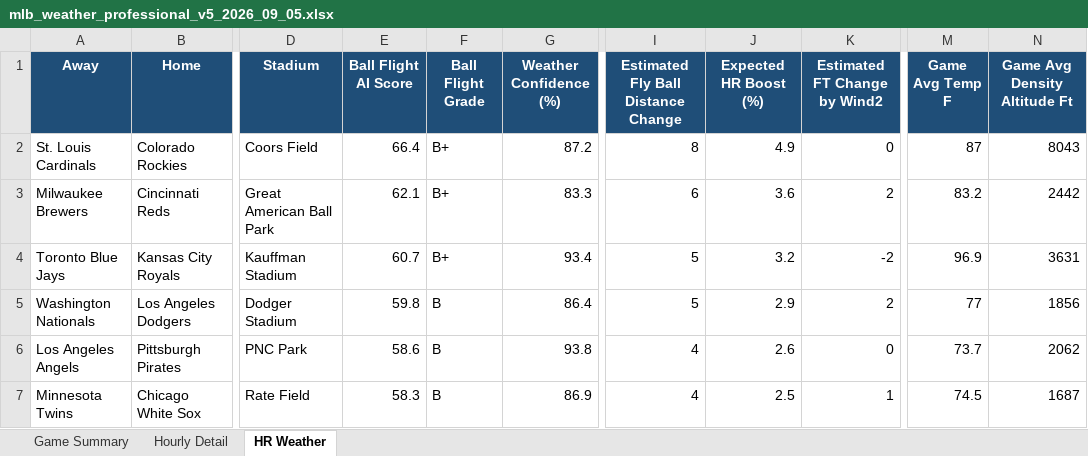
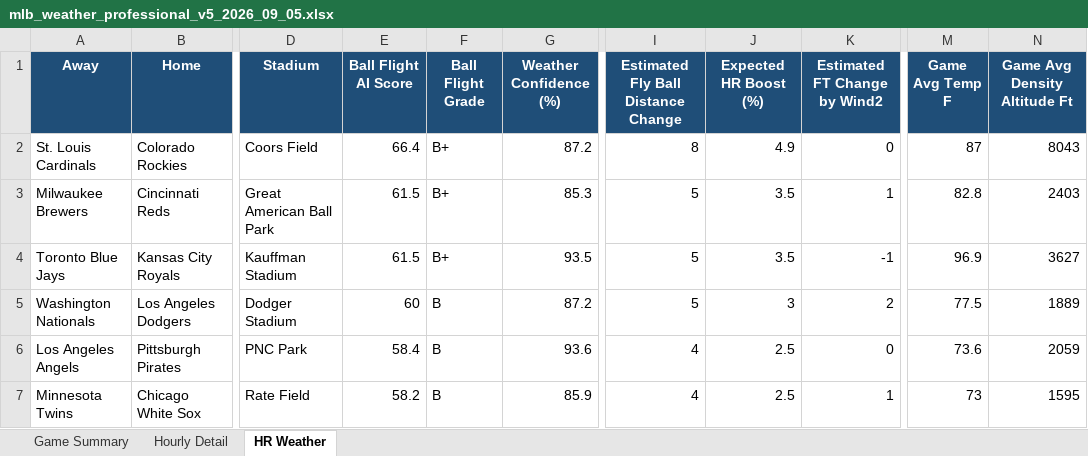
Before and after one commit to pzbaseball/mlb-site-data, an Excel workbook: mlb_weather_professional_v5_2026_09_05.xlsx, sheet HR Weather, drawn as a sheet; only a part is shown, gaps mark what is left out; values as stored, in another font and other column widths than the file's, no borders; conditional formats not drawn; the diff covers the shown part only; the diff names each change by its address in the sheet, - before the commit and + after, or states it on an @@ line.

Commit message:
Update MLB weather 2026-09-05 12:07 AM PT

```diff
--- a/mlb_weather_professional_v5_2026_09_05.xlsx (sheet HR Weather)
+++ b/mlb_weather_professional_v5_2026_09_05.xlsx (sheet HR Weather)
-E3 (Ball Flight AI Score): 62.1
+E3 (Ball Flight AI Score): 61.5
-G3 (Weather Confidence (%)): 83.3
+G3 (Weather Confidence (%)): 85.3
-I3: 6
+I3: 5
-J3 (Expected HR Boost (%)): 3.6
+J3 (Expected HR Boost (%)): 3.5
-K3 (Estimated FT Change by Wind2): 2
+K3 (Estimated FT Change by Wind2): 1
-M3 (Game Avg Temp F): 83.2
+M3 (Game Avg Temp F): 82.8
-N3 (Game Avg Density Altitude Ft): 2442
+N3 (Game Avg Density Altitude Ft): 2403
-E4 (Ball Flight AI Score): 60.7
+E4 (Ball Flight AI Score): 61.5
-G4 (Weather Confidence (%)): 93.4
+G4 (Weather Confidence (%)): 93.5
-J4 (Expected HR Boost (%)): 3.2
+J4 (Expected HR Boost (%)): 3.5
-K4 (Estimated FT Change by Wind2): -2
+K4 (Estimated FT Change by Wind2): -1
-N4 (Game Avg Density Altitude Ft): 3631
+N4 (Game Avg Density Altitude Ft): 3627
-E5 (Ball Flight AI Score): 59.8
+E5 (Ball Flight AI Score): 60
-G5 (Weather Confidence (%)): 86.4
+G5 (Weather Confidence (%)): 87.2
-J5 (Expected HR Boost (%)): 2.9
+J5 (Expected HR Boost (%)): 3
-M5 (Game Avg Temp F): 77
+M5 (Game Avg Temp F): 77.5
-N5 (Game Avg Density Altitude Ft): 1856
+N5 (Game Avg Density Altitude Ft): 1889
-E6 (Ball Flight AI Score): 58.6
+E6 (Ball Flight AI Score): 58.4
-G6 (Weather Confidence (%)): 93.8
+G6 (Weather Confidence (%)): 93.6
-J6 (Expected HR Boost (%)): 2.6
+J6 (Expected HR Boost (%)): 2.5
-M6 (Game Avg Temp F): 73.7
+M6 (Game Avg Temp F): 73.6
-N6 (Game Avg Density Altitude Ft): 2062
+N6 (Game Avg Density Altitude Ft): 2059
-E7 (Ball Flight AI Score): 58.3
+E7 (Ball Flight AI Score): 58.2
-G7 (Weather Confidence (%)): 86.9
+G7 (Weather Confidence (%)): 85.9
-M7 (Game Avg Temp F): 74.5
+M7 (Game Avg Temp F): 73
-N7 (Game Avg Density Altitude Ft): 1687
+N7 (Game Avg Density Altitude Ft): 1595
```
Also changed, not shown: 1 added row, 1 removed row and 31 edited cells elsewhere in this sheet, sheet Hourly Detail, sheet Game Summary, 2 other files.
